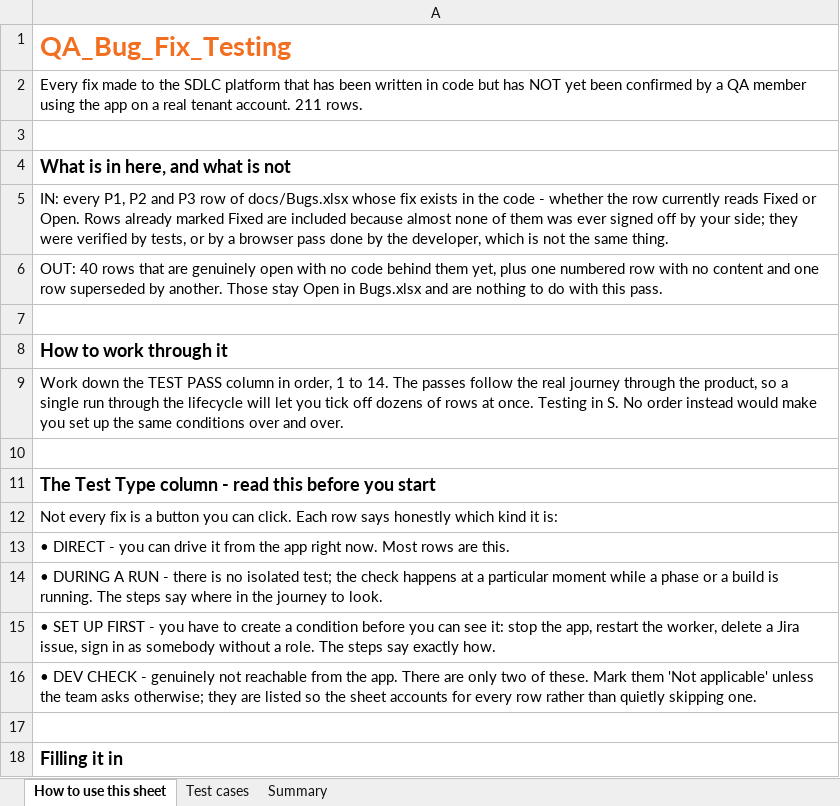
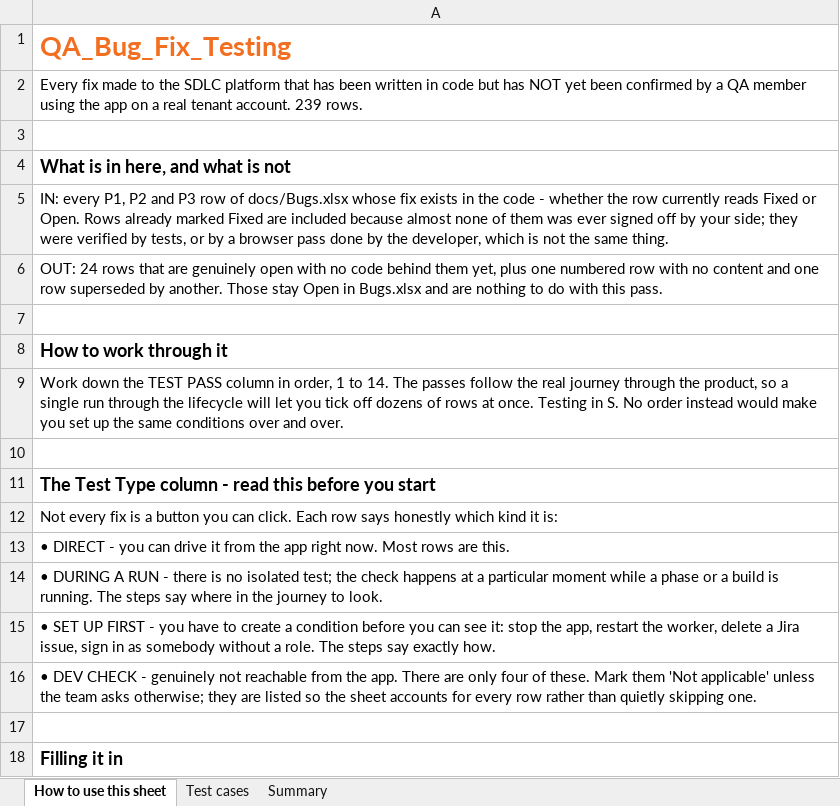
Before and after one commit to hpragada/AI-First-SDLC-App, an Excel workbook: docs/qa/QA_Bug_Fix_Testing.xlsx, sheet How to use this sheet, drawn as a sheet; only a part is shown; values as stored, in another font and other column widths than the file's, no borders; the diff names each change by its address in the sheet, - before the commit and + after, or states it on an @@ line.

```diff
--- a/docs/qa/QA_Bug_Fix_Testing.xlsx (sheet How to use this sheet)
+++ b/docs/qa/QA_Bug_Fix_Testing.xlsx (sheet How to use this sheet)
-A2: …tenant account. 211 rows.
+A2: …tenant account. 239 rows.
-A6: OUT: 40 rows that…
+A6: OUT: 24 rows that…
-A16: …are only two of these.…
+A16: …are only four of these.…
```
Also changed, not shown: sheet Test cases, sheet Summary, 35 other files.
